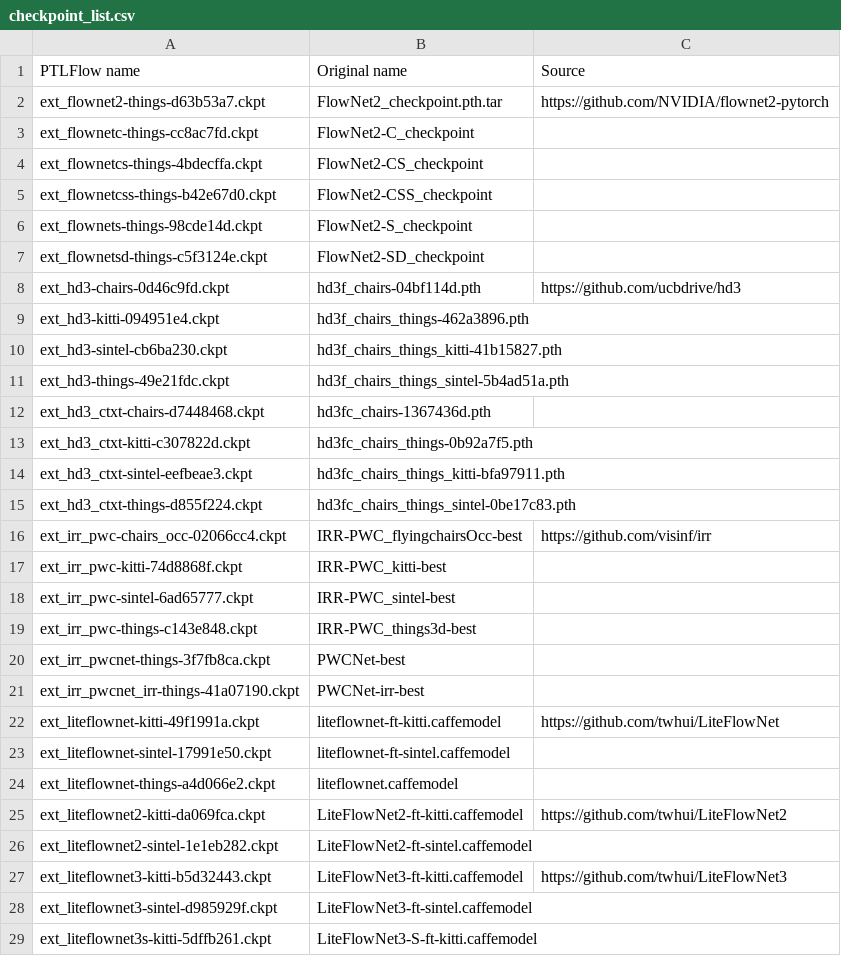
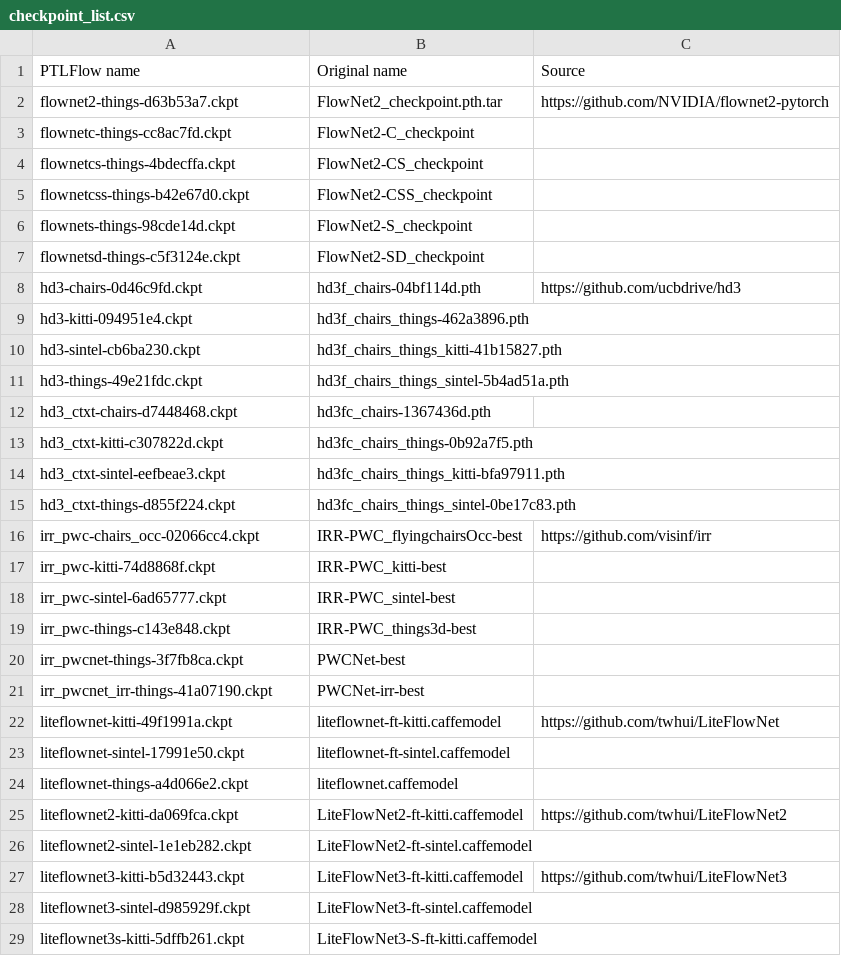
Before and after one commit to hmorimitsu/ptlflow, a CSV file: docs/source/models/checkpoint_list.csv, drawn as a sheet; only a part is shown; the diff covers the shown part only.

```diff
--- a/docs/source/models/checkpoint_list.csv
+++ b/docs/source/models/checkpoint_list.csv
@@ -1,29 +1,29 @@
 PTLFlow name,Original name,Source
-ext_flownet2-things-d63b53a7.ckpt,FlowNet2_checkpoint.pth.tar,https://github.com/NVIDIA/flownet2-pytorch
-ext_flownetc-things-cc8ac7fd.ckpt,FlowNet2-C_checkpoint,
-ext_flownetcs-things-4bdecffa.ckpt,FlowNet2-CS_checkpoint,
-ext_flownetcss-things-b42e67d0.ckpt,FlowNet2-CSS_checkpoint,
-ext_flownets-things-98cde14d.ckpt,FlowNet2-S_checkpoint,
-ext_flownetsd-things-c5f3124e.ckpt,FlowNet2-SD_checkpoint,
-ext_hd3-chairs-0d46c9fd.ckpt,hd3f_chairs-04bf114d.pth,https://github.com/ucbdrive/hd3
-ext_hd3-kitti-094951e4.ckpt,hd3f_chairs_things-462a3896.pth,
-ext_hd3-sintel-cb6ba230.ckpt,hd3f_chairs_things_kitti-41b15827.pth,
-ext_hd3-things-49e21fdc.ckpt,hd3f_chairs_things_sintel-5b4ad51a.pth,
-ext_hd3_ctxt-chairs-d7448468.ckpt,hd3fc_chairs-1367436d.pth,
-ext_hd3_ctxt-kitti-c307822d.ckpt,hd3fc_chairs_things-0b92a7f5.pth,
-ext_hd3_ctxt-sintel-eefbeae3.ckpt,hd3fc_chairs_things_kitti-bfa97911.pth,
-ext_hd3_ctxt-things-d855f224.ckpt,hd3fc_chairs_things_sintel-0be17c83.pth,
-ext_irr_pwc-chairs_occ-02066cc4.ckpt,IRR-PWC_flyingchairsOcc-best,https://github.com/visinf/irr
-ext_irr_pwc-kitti-74d8868f.ckpt,IRR-PWC_kitti-best,
-ext_irr_pwc-sintel-6ad65777.ckpt,IRR-PWC_sintel-best,
-ext_irr_pwc-things-c143e848.ckpt,IRR-PWC_things3d-best,
-ext_irr_pwcnet-things-3f7fb8ca.ckpt,PWCNet-best,
-ext_irr_pwcnet_irr-things-41a07190.ckpt,PWCNet-irr-best,
-ext_liteflownet-kitti-49f1991a.ckpt,liteflownet-ft-kitti.caffemodel,https://github.com/twhui/LiteFlowNet
-ext_liteflownet-sintel-17991e50.ckpt,liteflownet-ft-sintel.caffemodel,
-ext_liteflownet-things-a4d066e2.ckpt,liteflownet.caffemodel,
-ext_liteflownet2-kitti-da069fca.ckpt,LiteFlowNet2-ft-kitti.caffemodel,https://github.com/twhui/LiteFlowNet2
-ext_liteflownet2-sintel-1e1eb282.ckpt,LiteFlowNet2-ft-sintel.caffemodel,
-ext_liteflownet3-kitti-b5d32443.ckpt,LiteFlowNet3-ft-kitti.caffemodel,https://github.com/twhui/LiteFlowNet3
-ext_liteflownet3-sintel-d985929f.ckpt,LiteFlowNet3-ft-sintel.caffemodel,
-ext_liteflownet3s-kitti-5dffb261.ckpt,LiteFlowNet3-S-ft-kitti.caffemodel,
+flownet2-things-d63b53a7.ckpt,FlowNet2_checkpoint.pth.tar,https://github.com/NVIDIA/flownet2-pytorch
+flownetc-things-cc8ac7fd.ckpt,FlowNet2-C_checkpoint,
+flownetcs-things-4bdecffa.ckpt,FlowNet2-CS_checkpoint,
+flownetcss-things-b42e67d0.ckpt,FlowNet2-CSS_checkpoint,
+flownets-things-98cde14d.ckpt,FlowNet2-S_checkpoint,
+flownetsd-things-c5f3124e.ckpt,FlowNet2-SD_checkpoint,
+hd3-chairs-0d46c9fd.ckpt,hd3f_chairs-04bf114d.pth,https://github.com/ucbdrive/hd3
+hd3-kitti-094951e4.ckpt,hd3f_chairs_things-462a3896.pth,
+hd3-sintel-cb6ba230.ckpt,hd3f_chairs_things_kitti-41b15827.pth,
+hd3-things-49e21fdc.ckpt,hd3f_chairs_things_sintel-5b4ad51a.pth,
+hd3_ctxt-chairs-d7448468.ckpt,hd3fc_chairs-1367436d.pth,
+hd3_ctxt-kitti-c307822d.ckpt,hd3fc_chairs_things-0b92a7f5.pth,
+hd3_ctxt-sintel-eefbeae3.ckpt,hd3fc_chairs_things_kitti-bfa97911.pth,
+hd3_ctxt-things-d855f224.ckpt,hd3fc_chairs_things_sintel-0be17c83.pth,
+irr_pwc-chairs_occ-02066cc4.ckpt,IRR-PWC_flyingchairsOcc-best,https://github.com/visinf/irr
+irr_pwc-kitti-74d8868f.ckpt,IRR-PWC_kitti-best,
+irr_pwc-sintel-6ad65777.ckpt,IRR-PWC_sintel-best,
+irr_pwc-things-c143e848.ckpt,IRR-PWC_things3d-best,
+irr_pwcnet-things-3f7fb8ca.ckpt,PWCNet-best,
+irr_pwcnet_irr-things-41a07190.ckpt,PWCNet-irr-best,
+liteflownet-kitti-49f1991a.ckpt,liteflownet-ft-kitti.caffemodel,https://github.com/twhui/LiteFlowNet
+liteflownet-sintel-17991e50.ckpt,liteflownet-ft-sintel.caffemodel,
+liteflownet-things-a4d066e2.ckpt,liteflownet.caffemodel,
+liteflownet2-kitti-da069fca.ckpt,LiteFlowNet2-ft-kitti.caffemodel,https://github.com/twhui/LiteFlowNet2
+liteflownet2-sintel-1e1eb282.ckpt,LiteFlowNet2-ft-sintel.caffemodel,
+liteflownet3-kitti-b5d32443.ckpt,LiteFlowNet3-ft-kitti.caffemodel,https://github.com/twhui/LiteFlowNet3
+liteflownet3-sintel-d985929f.ckpt,LiteFlowNet3-ft-sintel.caffemodel,
+liteflownet3s-kitti-5dffb261.ckpt,LiteFlowNet3-S-ft-kitti.caffemodel,
```
Also changed, not shown: 20 edited cells elsewhere in this file, docs/source/results/speed_benchmark-all.csv, docs/source/results/summarized_metrics-epe.csv, 8 other files.
